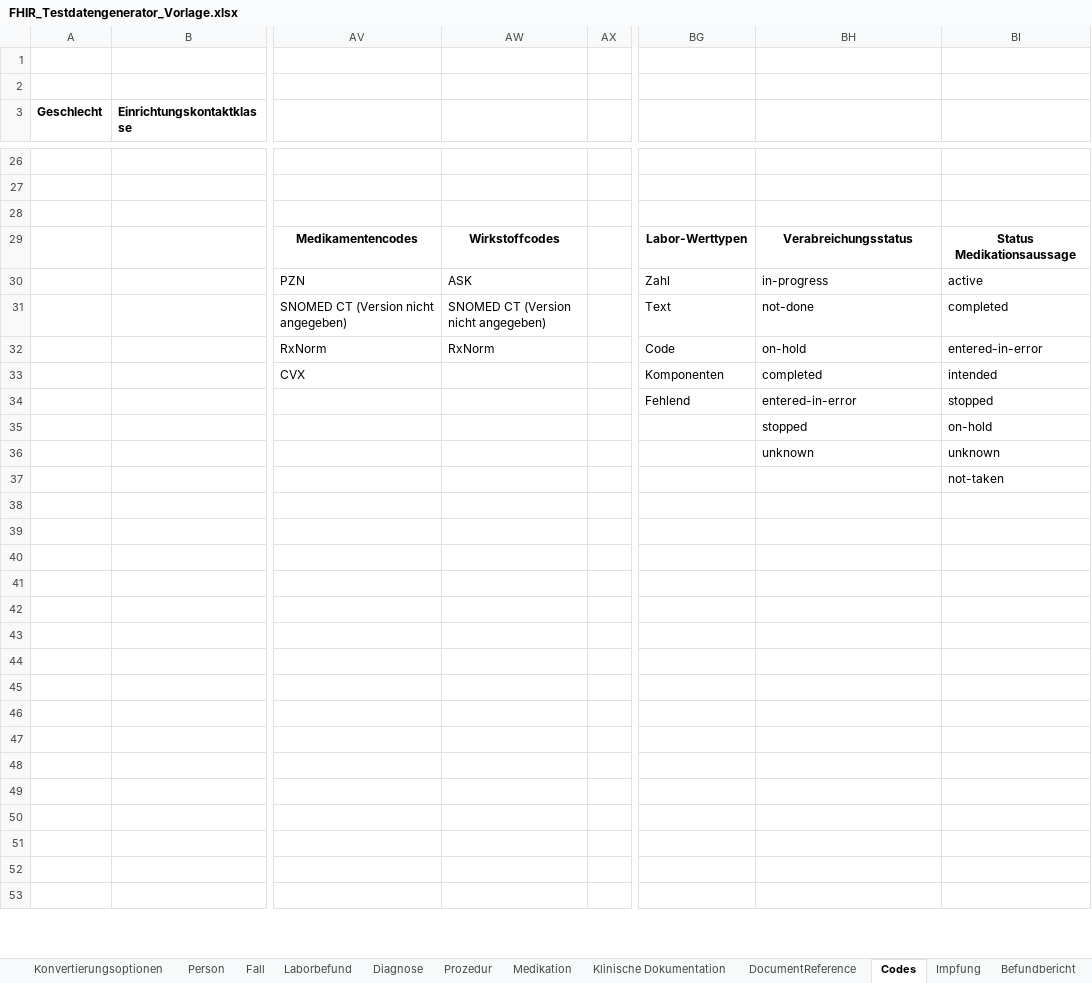
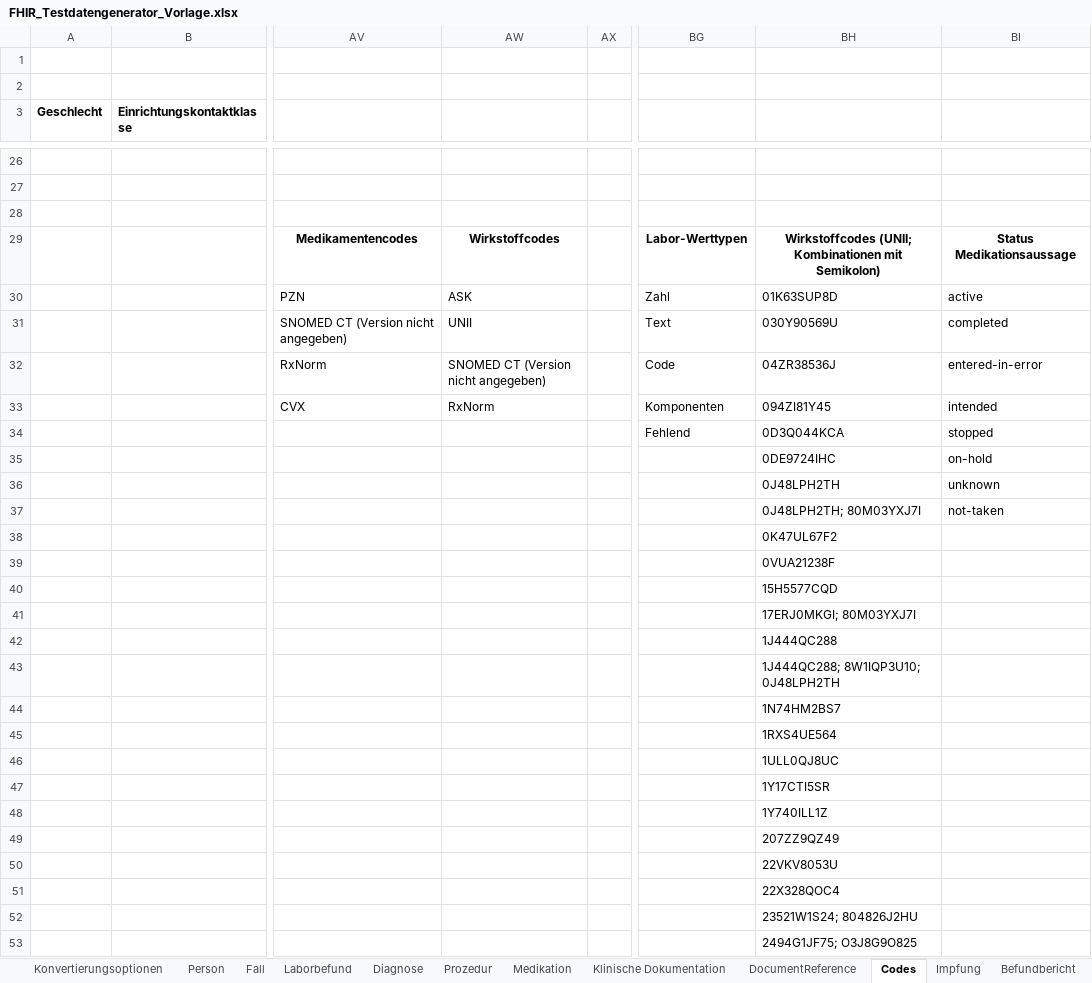
Before and after one commit to medizininformatik-initiative/excel2fhir, an Excel workbook: FHIR_Testdatengenerator_Vorlage.xlsx, sheet Codes, drawn as a sheet; only a part is shown, gaps mark what is left out; values as stored, in another font and other column widths than the file's, no borders; the diff covers the shown part only; the diff names each change by its address in the sheet, - before the commit and + after, or states it on an @@ line.

Commit message:
Add complete UNII ingredient selections to existing workbooks

```diff
--- a/FHIR_Testdatengenerator_Vorlage.xlsx (sheet Codes)
+++ b/FHIR_Testdatengenerator_Vorlage.xlsx (sheet Codes)
-BH29: Verabreichungsstatus
+BH29: Wirkstoffcodes (UNII; Kombinationen mit Semikolon)
-BH30: in-progress
+BH30: 01K63SUP8D
-AW31: SNOMED CT (Version nicht angegeben)
+AW31: UNII
-BH31: not-done
+BH31: 030Y90569U
-AW32: RxNorm
+AW32: SNOMED CT (Version nicht angegeben)
-BH32: on-hold
+BH32: 04ZR38536J
-AW33: (empty)
+AW33: RxNorm
-BH33: completed
+BH33: 094ZI81Y45
-BH34: entered-in-error
+BH34: 0D3Q044KCA
-BH35: stopped
+BH35: 0DE9724IHC
-BH36: unknown
+BH36: 0J48LPH2TH
-BH37: (empty)
+BH37: 0J48LPH2TH; 80M03YXJ7I
-BH38: (empty)
+BH38: 0K47UL67F2
-BH39: (empty)
+BH39: 0VUA21238F
-BH40: (empty)
+BH40: 15H5577CQD
-BH41: (empty)
+BH41: 17ERJ0MKGI; 80M03YXJ7I
-BH42: (empty)
+BH42: 1J444QC288
-BH43: (empty)
+BH43: 1J444QC288; 8W1IQP3U10; 0J48LPH2TH
-BH44: (empty)
+BH44: 1N74HM2BS7
-BH45: (empty)
+BH45: 1RXS4UE564
-BH46: (empty)
+BH46: 1ULL0QJ8UC
-BH47: (empty)
+BH47: 1Y17CTI5SR
-BH48: (empty)
+BH48: 1Y740ILL1Z
-BH49: (empty)
+BH49: 207ZZ9QZ49
-BH50: (empty)
+BH50: 22VKV8053U
-BH51: (empty)
+BH51: 22X328QOC4
-BH52: (empty)
+BH52: 23521W1S24; 804826J2HU
-BH53: (empty)
+BH53: 2494G1JF75; O3J8G9O825
```
Also changed, not shown: other rows of this sheet, FHIR_Testdatengenerator_Interpolar_Demo.xlsx, 2 other files.
